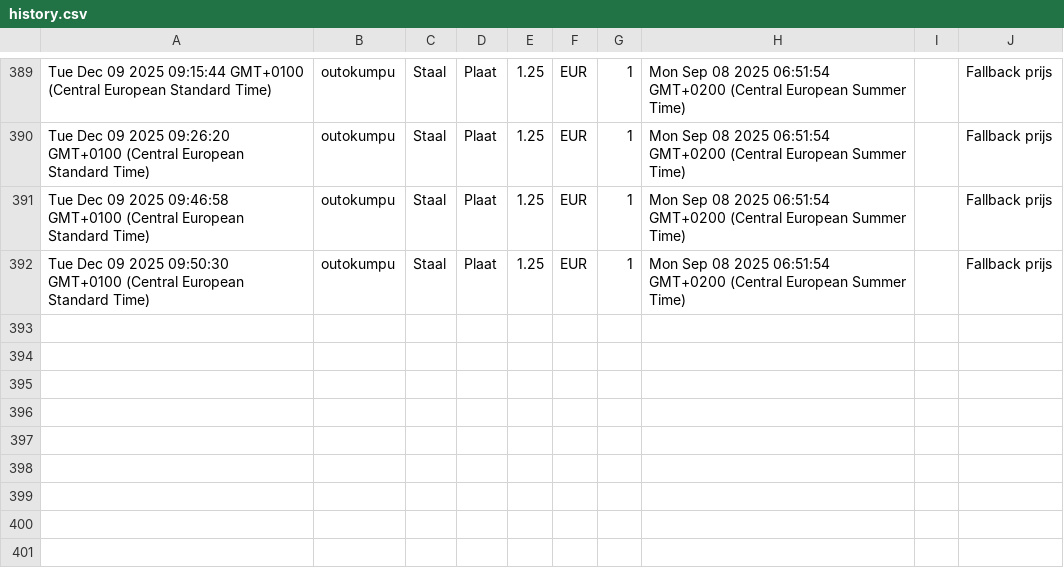
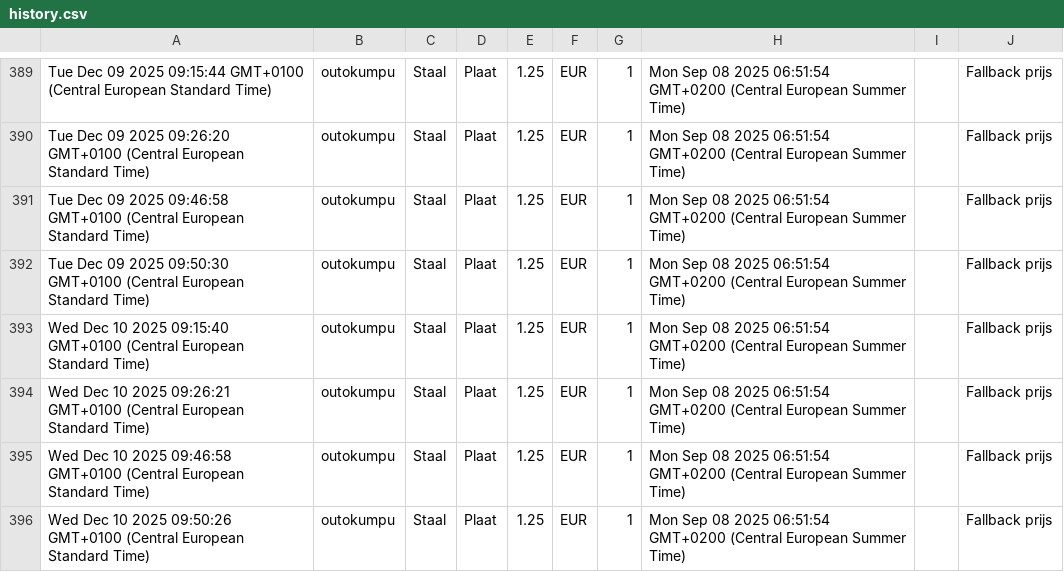
Before and after one commit to gerrit0492-create/Cost-forge-2, a CSV file: data/history.csv, drawn as a sheet; only a part is shown, gaps mark what is left out.

Commit message:
Update history.csv vanuit Google Sheets

```diff
--- a/data/history.csv
+++ b/data/history.csv
@@ -392 +392,5 @@ Tue Dec 09 2025 09:46:58 GMT+0100 (Central European Standard Time),outokumpu,Sta
 Tue Dec 09 2025 09:50:30 GMT+0100 (Central European Standard Time),outokumpu,Staal,Plaat,1.25,EUR,1,Mon Sep 08 2025 06:51:54 GMT+0200 (Central European Summer Time),,Fallback prijs
+Wed Dec 10 2025 09:15:40 GMT+0100 (Central European Standard Time),outokumpu,Staal,Plaat,1.25,EUR,1,Mon Sep 08 2025 06:51:54 GMT+0200 (Central European Summer Time),,Fallback prijs
+Wed Dec 10 2025 09:26:21 GMT+0100 (Central European Standard Time),outokumpu,Staal,Plaat,1.25,EUR,1,Mon Sep 08 2025 06:51:54 GMT+0200 (Central European Summer Time),,Fallback prijs
+Wed Dec 10 2025 09:46:58 GMT+0100 (Central European Standard Time),outokumpu,Staal,Plaat,1.25,EUR,1,Mon Sep 08 2025 06:51:54 GMT+0200 (Central European Summer Time),,Fallback prijs
+Wed Dec 10 2025 09:50:26 GMT+0100 (Central European Standard Time),outokumpu,Staal,Plaat,1.25,EUR,1,Mon Sep 08 2025 06:51:54 GMT+0200 (Central European Summer Time),,Fallback prijs
```
